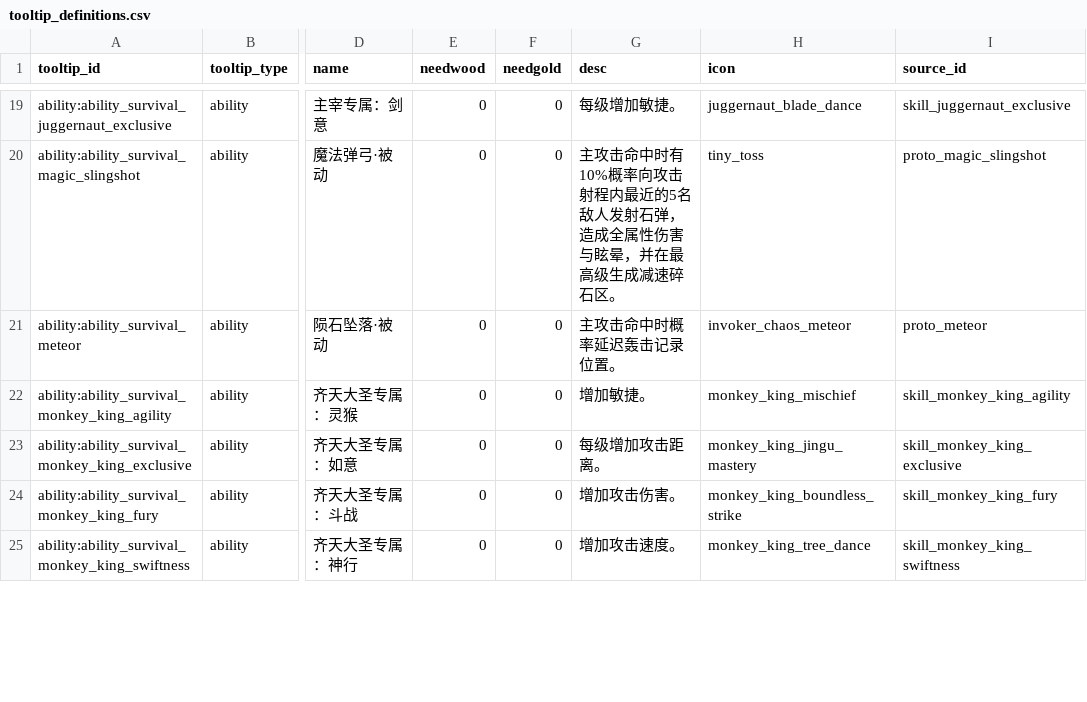
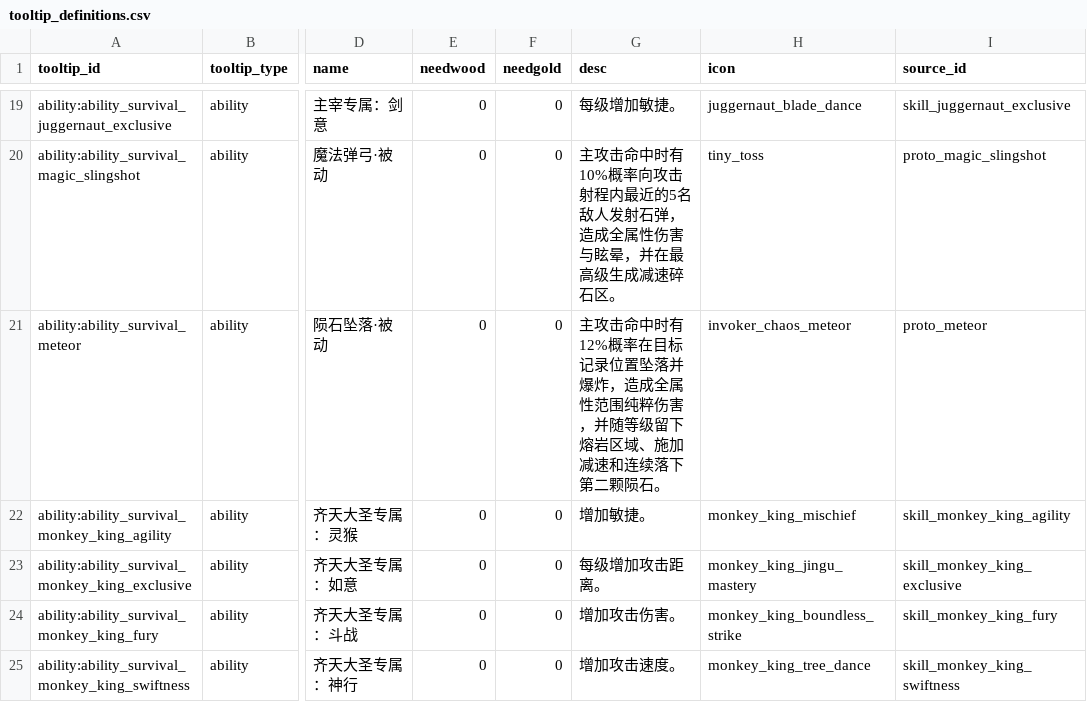
Before and after one commit to MouOwO/Survival, a CSV file: data/csv/公共规则/tooltip_definitions.csv, drawn as a sheet; only a part is shown, gaps mark what is left out; the diff names each change by its address in the sheet, - before the commit and + after, or states it on an @@ line.

```diff
--- a/data/csv/公共规则/tooltip_definitions.csv
+++ b/data/csv/公共规则/tooltip_definitions.csv
-G21 (desc): 主攻击命中时概率延迟轰击记录位置。
+G21 (desc): 主攻击命中时有12%概率在目标记录位置坠落并爆炸，造成全属性范围纯粹伤害，并随等级留下熔岩区域、施加减速和连续落下第二颗陨石。
```
Also changed, not shown: data/csv/建筑与工人系统/防御塔/buff_definitions.csv, data/csv/英雄系统/hero_skill_definitions.csv, 12 other files.
